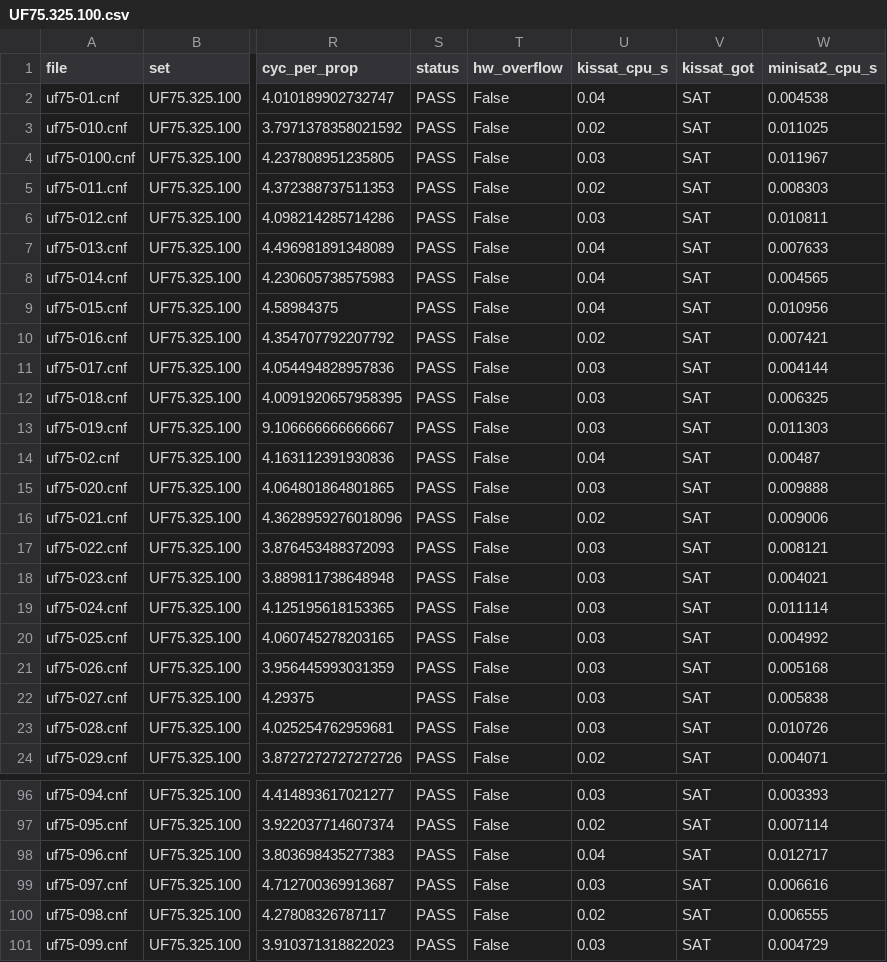
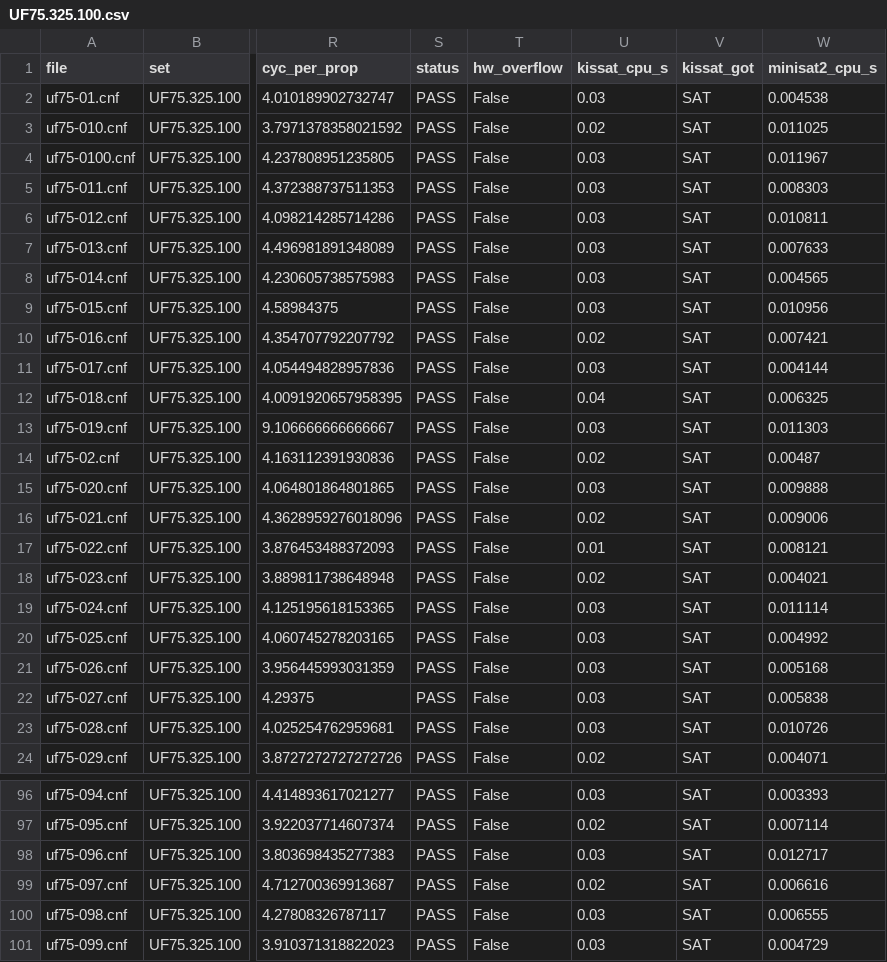
Before and after one commit to The-Ansh-Shah/bcp-hw-accelerator, a CSV file: results/UF75.325.100.csv, drawn as a sheet; only a part is shown, gaps mark what is left out; the diff covers the shown part only; the diff names each change by its address in the sheet, - before the commit and + after, or states it on an @@ line.

```diff
--- a/results/UF75.325.100.csv
+++ b/results/UF75.325.100.csv
-U2 (kissat_cpu_s): 0.04
+U2 (kissat_cpu_s): 0.03
-U5 (kissat_cpu_s): 0.02
+U5 (kissat_cpu_s): 0.03
-U7:U9 (kissat_cpu_s): 0.04
+U7:U9 (kissat_cpu_s): 0.03
-U12 (kissat_cpu_s): 0.03
+U12 (kissat_cpu_s): 0.04
-U14 (kissat_cpu_s): 0.04
+U14 (kissat_cpu_s): 0.02
-U17 (kissat_cpu_s): 0.03
+U17 (kissat_cpu_s): 0.01
-U18 (kissat_cpu_s): 0.03
+U18 (kissat_cpu_s): 0.02
-U98 (kissat_cpu_s): 0.04
+U98 (kissat_cpu_s): 0.03
-U99 (kissat_cpu_s): 0.03
+U99 (kissat_cpu_s): 0.02
-U100 (kissat_cpu_s): 0.02
+U100 (kissat_cpu_s): 0.03
```
Also changed, not shown: 39 edited cells elsewhere in this file, results/UF150.645.100.csv, results/UF175.753.100.csv, 12 other files.
